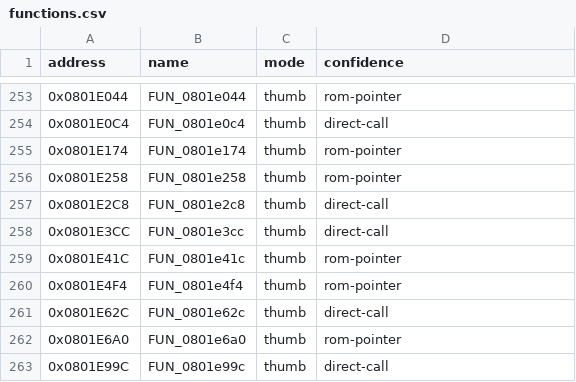
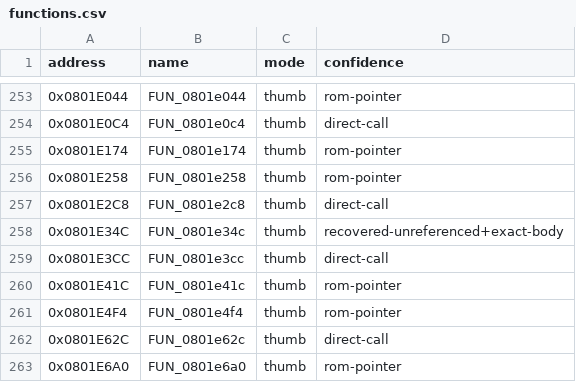
Before and after one commit to cypressru/SonicBattleDecomp, a CSV file: config/BSBE78/functions.csv, drawn as a sheet; only a part is shown, gaps mark what is left out; the shorter side is filled out with more unchanged rows; the diff names each change by its address in the sheet, - before the commit and + after, or states it on an @@ line.

Commit message:
Recover and match entity state dispatcher

```diff
--- a/config/BSBE78/functions.csv
+++ b/config/BSBE78/functions.csv
+row 258: 0x0801E34C | FUN_0801e34c | thumb | recovered-unreferenced+exact-body
```
Also changed, not shown: config/BSBE78/function_extents.csv, 5 other files.
